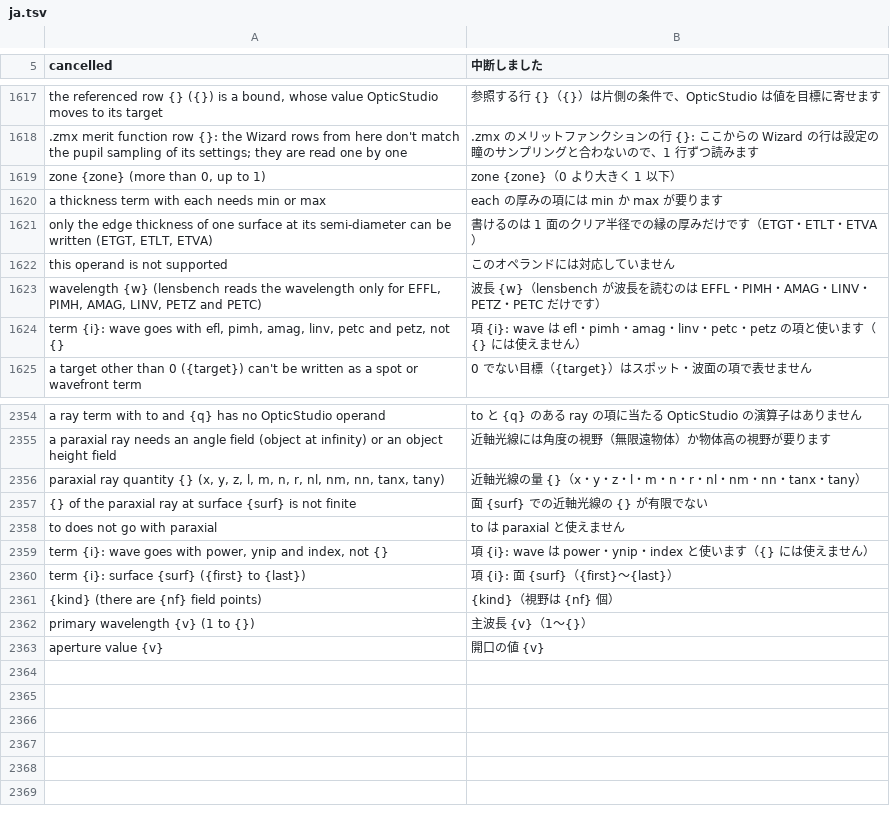
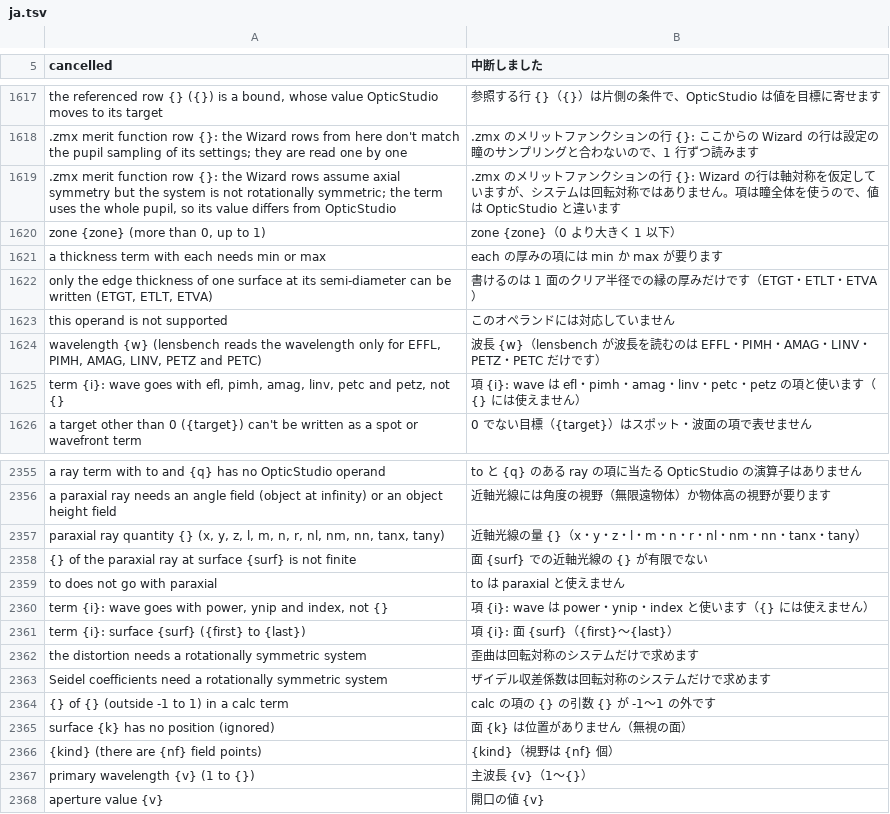
Before and after one commit to masa-iwm/lensbench, a TSV file: crates/lensbench-core/lang/ja.tsv, drawn as a sheet; only a part is shown, gaps mark what is left out.

Commit message:
評価関数・多重構成のレビューの止めない指摘を直す（asin の定義域、回転対称の確かめ、Wizard の注意、同じ数の書き方）

```diff
--- a/crates/lensbench-core/lang/ja.tsv
+++ b/crates/lensbench-core/lang/ja.tsv
@@ -1619,2 +1619,3 @@ the referenced row {} ({}) is a bound, whose value OpticStudio moves to its targ
 .zmx merit function row {}: the Wizard rows from here don't match the pupil sampling of its settings; they are read one by one	.zmx のメリットファンクションの行 {}: ここからの Wizard の行は設定の瞳のサンプリングと合わないので、1 行ずつ読みます
+.zmx merit function row {}: the Wizard rows assume axial symmetry but the system is not rotationally symmetric; the term uses the whole pupil, so its value differs from OpticStudio	.zmx のメリットファンクションの行 {}: Wizard の行は軸対称を仮定していますが、システムは回転対称ではありません。項は瞳全体を使うので、値は OpticStudio と違います
 zone {zone} (more than 0, up to 1)	zone {zone}（0 より大きく 1 以下）
@@ -2361,2 +2362,6 @@ term {i}: wave goes with power, ynip and index, not {}	項 {i}: wave は power
 term {i}: surface {surf} ({first} to {last})	項 {i}: 面 {surf}（{first}〜{last}）
+the distortion needs a rotationally symmetric system	歪曲は回転対称のシステムだけで求めます
+Seidel coefficients need a rotationally symmetric system	ザイデル収差係数は回転対称のシステムだけで求めます
+{} of {} (outside -1 to 1) in a calc term	calc の項の {} の引数 {} が -1〜1 の外です
+surface {k} has no position (ignored)	面 {k} は位置がありません（無視の面）
 {kind} (there are {nf} field points)	{kind}（視野は {nf} 個）
```
Also changed, not shown: 11 other files.
